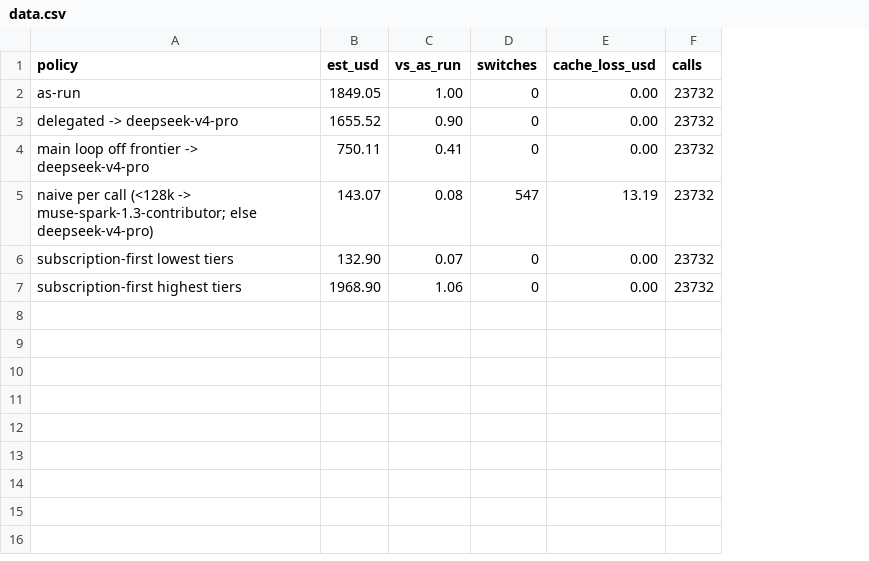
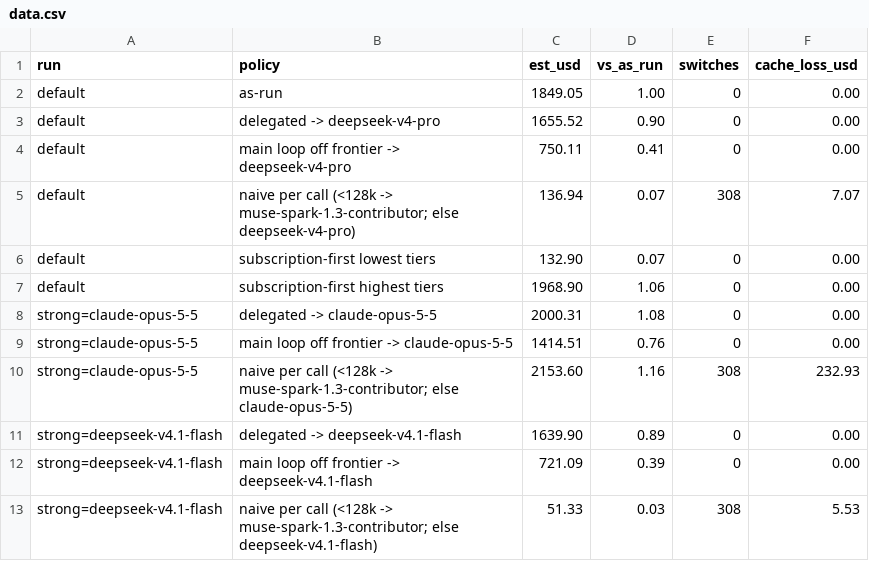
Before and after one commit to menezmethod/inferencia, a CSV file: docs/gauntlet/experiments/E2/data.csv, drawn as a sheet; removed rows and columns are numbered as before the commit, all else as after; the diff names each change by its address in the sheet, - before the commit and + after, or states it on an @@ line.

Commit message:
fix(replay): per-subagent conversations, 1-hour rewrites, honest E2 claims
Adversarial review fixes for E2. Adds the expensive-target sensitivity
run: a naive per-call router can cost more than no router (1.16x).

```diff
--- a/docs/gauntlet/experiments/E2/data.csv
+++ b/docs/gauntlet/experiments/E2/data.csv
+column A (run), rows 2-7: all default
-column F (calls), rows 2-7: all 23732
-C5 (est_usd): 143.07
+C5 (est_usd): 136.94
-D5 (vs_as_run): 0.08
+D5 (vs_as_run): 0.07
-E5 (switches): 547
+E5 (switches): 308
-F5 (cache_loss_usd): 13.19
+F5 (cache_loss_usd): 7.07
+row 8: strong=claude-opus-5-5 | delegated -> claude-opus-5-5 | 2000.31 | 1.08 | 0 | 0.00
+row 9: strong=claude-opus-5-5 | main loop off frontier -> claude-opus-5-5 | 1414.51 | 0.76 | 0 | 0.00
+row 10: strong=claude-opus-5-5 | naive per call (<128k -> muse-spark-1.3-contributor; else claude-opus-5-5) | 2153.60 | 1.16 | 308 | 232.93
+row 11: strong=deepseek-v4.1-flash | delegated -> deepseek-v4.1-flash | 1639.90 | 0.89 | 0 | 0.00
+row 12: strong=deepseek-v4.1-flash | main loop off frontier -> deepseek-v4.1-flash | 721.09 | 0.39 | 0 | 0.00
+row 13: strong=deepseek-v4.1-flash | naive per call (<128k -> muse-spark-1.3-contributor; else deepseek-v4.1-flash) | 51.33 | 0.03 | 308 | 5.53
```
Also changed, not shown: 12 other files.
